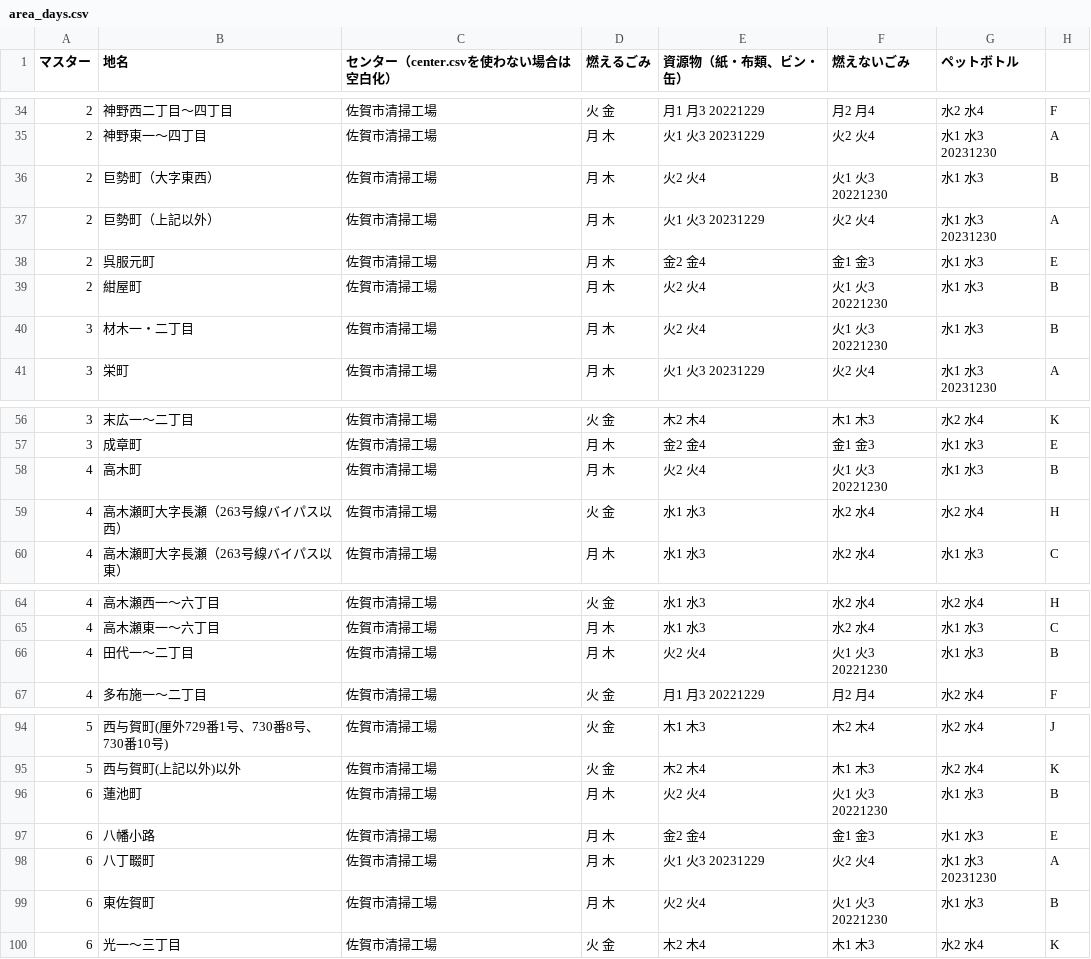
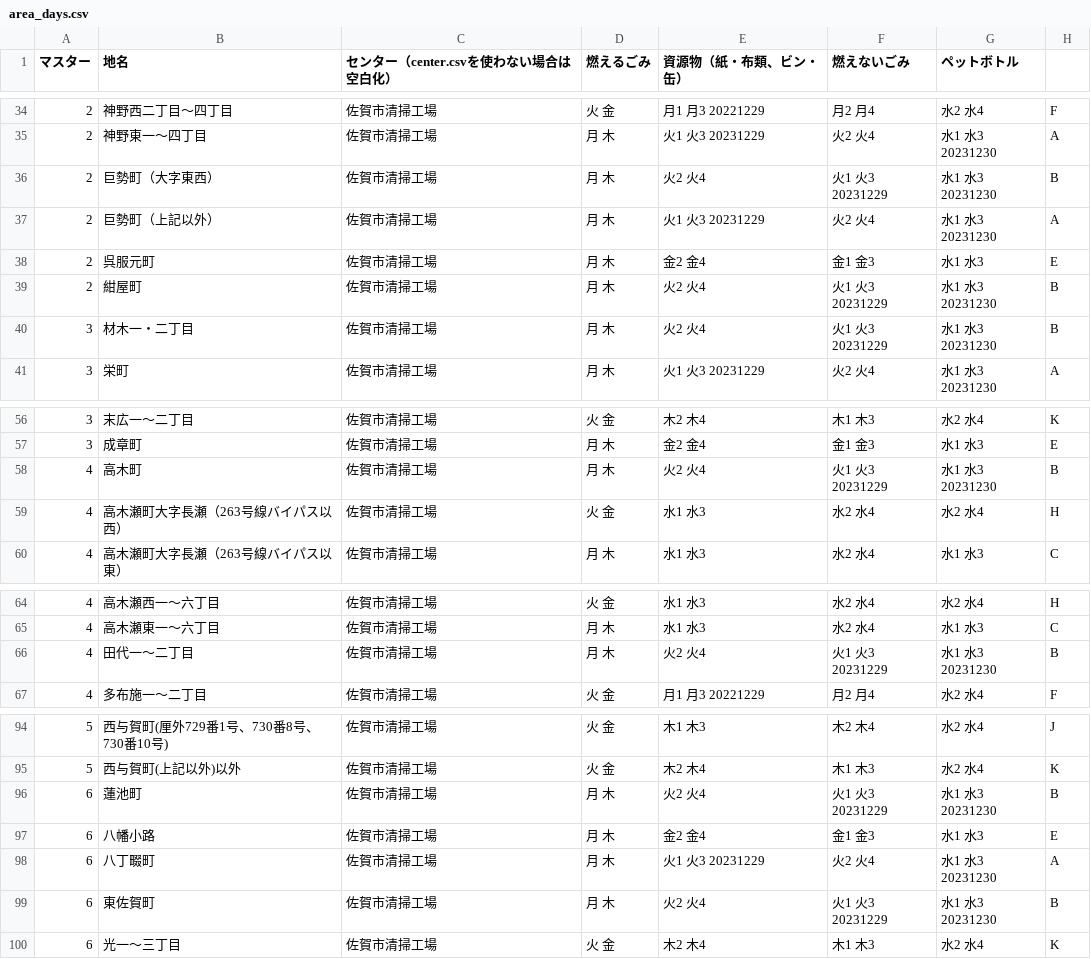
Before and after one commit to codeforsaga/5374, a CSV file: data/area_days.csv, drawn as a sheet; only a part is shown, gaps mark what is left out; the diff covers the shown part only.

```diff
--- a/data/area_days.csv
+++ b/data/area_days.csv
@@ -35,7 +35,7 @@
 2,神野東一～四丁目,佐賀市清掃工場,月 木,火1 火3 20231229,火2 火4,水1 水3 20231230,A
-2,巨勢町（大字東西）,佐賀市清掃工場,月 木,火2 火4,火1 火3 20221230,水1 水3,B
+2,巨勢町（大字東西）,佐賀市清掃工場,月 木,火2 火4,火1 火3 20231229,水1 水3 20231230,B
 2,巨勢町（上記以外）,佐賀市清掃工場,月 木,火1 火3 20231229,火2 火4,水1 水3 20231230,A
 2,呉服元町,佐賀市清掃工場,月 木,金2 金4,金1 金3,水1 水3,E
-2,紺屋町,佐賀市清掃工場,月 木,火2 火4,火1 火3 20221230,水1 水3,B
-3,材木一・二丁目,佐賀市清掃工場,月 木,火2 火4,火1 火3 20221230,水1 水3,B
+2,紺屋町,佐賀市清掃工場,月 木,火2 火4,火1 火3 20231229,水1 水3 20231230,B
+3,材木一・二丁目,佐賀市清掃工場,月 木,火2 火4,火1 火3 20231229,水1 水3 20231230,B
 3,栄町,佐賀市清掃工場,月 木,火1 火3 20231229,火2 火4,水1 水3 20231230,A
@@ -57,3 +57,3 @@
 3,成章町,佐賀市清掃工場,月 木,金2 金4,金1 金3,水1 水3,E
-4,高木町,佐賀市清掃工場,月 木,火2 火4,火1 火3 20221230,水1 水3,B
+4,高木町,佐賀市清掃工場,月 木,火2 火4,火1 火3 20231229,水1 水3 20231230,B
 4,高木瀬町大字長瀬（263号線バイパス以西）,佐賀市清掃工場,火 金,水1 水3,水2 水4,水2 水4,H
@@ -65,3 +65,3 @@
 4,高木瀬東一～六丁目,佐賀市清掃工場,月 木,水1 水3,水2 水4,水1 水3,C
-4,田代一〜二丁目,佐賀市清掃工場,月 木,火2 火4,火1 火3 20221230,水1 水3,B
+4,田代一〜二丁目,佐賀市清掃工場,月 木,火2 火4,火1 火3 20231229,水1 水3 20231230,B
 4,多布施一〜二丁目,佐賀市清掃工場,火 金,月1 月3 20221229,月2 月4,水2 水4,F
@@ -95,6 +95,6 @@
 5,西与賀町(上記以外)以外,佐賀市清掃工場,火 金,木2 木4,木1 木3,水2 水4,K
-6,蓮池町,佐賀市清掃工場,月 木,火2 火4,火1 火3 20221230,水1 水3,B
+6,蓮池町,佐賀市清掃工場,月 木,火2 火4,火1 火3 20231229,水1 水3 20231230,B
 6,八幡小路,佐賀市清掃工場,月 木,金2 金4,金1 金3,水1 水3,E
 6,八丁畷町,佐賀市清掃工場,月 木,火1 火3 20231229,火2 火4,水1 水3 20231230,A
-6,東佐賀町,佐賀市清掃工場,月 木,火2 火4,火1 火3 20221230,水1 水3,B
+6,東佐賀町,佐賀市清掃工場,月 木,火2 火4,火1 火3 20231229,水1 水3 20231230,B
 6,光一～三丁目,佐賀市清掃工場,火 金,木2 木4,木1 木3,水2 水4,K
```
Also changed, not shown: 18 edited cells elsewhere in this file.
